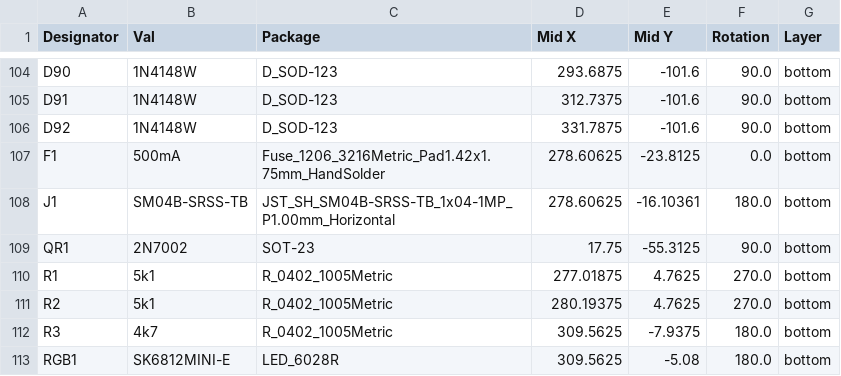
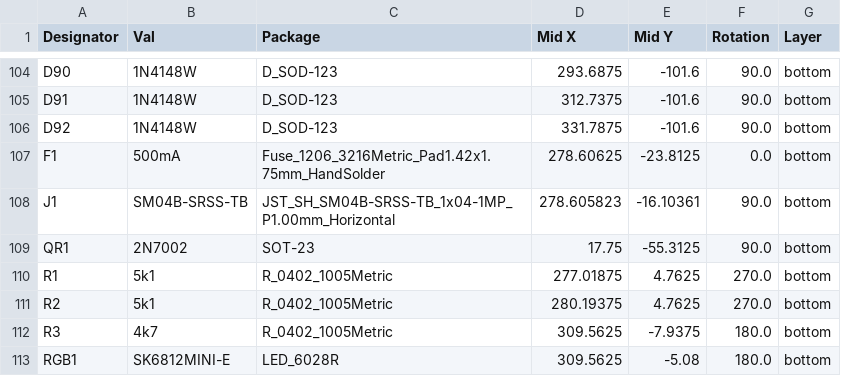
Before and after one commit to cBachoo/X88-HW, a CSV file: jlcpcb/production_files/CPL-X88H.csv, drawn as a sheet; only a part is shown, gaps mark what is left out.

```diff
--- a/jlcpcb/production_files/CPL-X88H.csv
+++ b/jlcpcb/production_files/CPL-X88H.csv
@@ -107,3 +107,3 @@ D92,1N4148W,D_SOD-123,331.7875,-101.6,90.0,bottom
 F1,500mA,Fuse_1206_3216Metric_Pad1.42x1.75mm_HandSolder,278.60625,-23.8125,0.0,bottom
-J1,SM04B-SRSS-TB,JST_SH_SM04B-SRSS-TB_1x04-1MP_P1.00mm_Horizontal,278.60625,-16.10361,180.0,bottom
+J1,SM04B-SRSS-TB,JST_SH_SM04B-SRSS-TB_1x04-1MP_P1.00mm_Horizontal,278.605823,-16.10361,90.0,bottom
 QR1,2N7002,SOT-23,17.75,-55.3125,90.0,bottom
```
Also changed, not shown: 23 other files.
